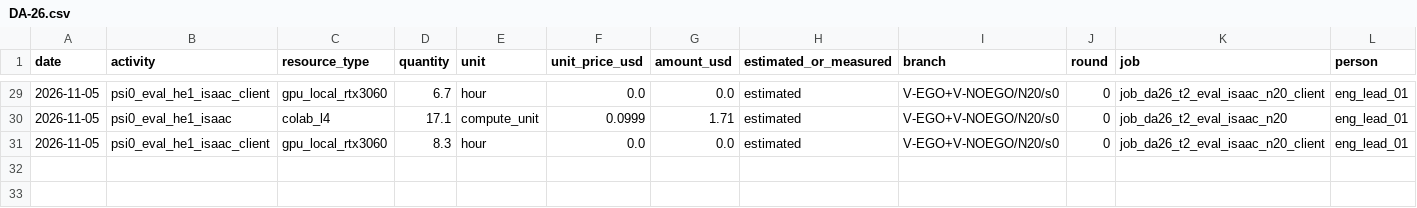
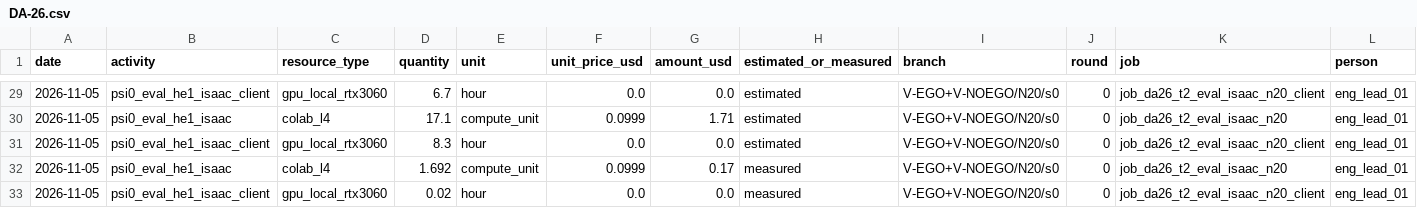
Before and after one commit to hiwe0305/denso-challenge, a CSV file: docs/g0/ledger/DA-26.csv, drawn as a sheet; only a part is shown, gaps mark what is left out; rows hold the shown columns only; the diff names each change by its address in the sheet, - before the commit and + after, or states it on an @@ line.

```diff
--- a/docs/g0/ledger/DA-26.csv
+++ b/docs/g0/ledger/DA-26.csv
+row 32: 2026-11-05 | psi0_eval_he1_isaac | colab_l4 | 1.692 | compute_unit | 0.0999 | 0.17 | measured | V-EGO+V-NOEGO/N20/s0 | 0 | job_da26_t2_eval_isaac_n20 | eng_lead_01
+row 33: 2026-11-05 | psi0_eval_he1_isaac_client | gpu_local_rtx3060 | 0.02 | hour | 0.0 | 0.0 | measured | V-EGO+V-NOEGO/N20/s0 | 0 | job_da26_t2_eval_isaac_n20_client | eng_lead_01
```
Also changed, not shown: 7 other files.
